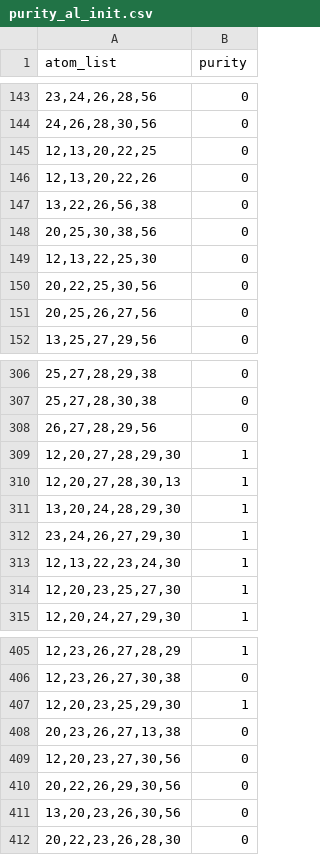
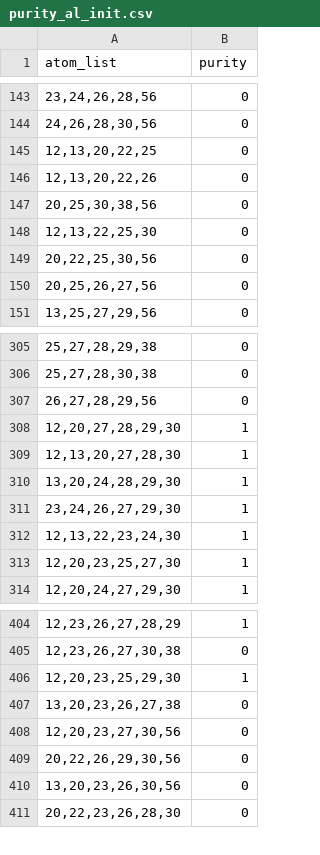
Before and after one commit to Xiangyan93/Active-Learning-HESOs, a CSV file: database/raw_data/purity_al_init.csv, drawn as a sheet; only a part is shown, gaps mark what is left out.

```diff
--- a/database/raw_data/purity_al_init.csv
+++ b/database/raw_data/purity_al_init.csv
@@ -146,3 +146,2 @@ atom_list,purity
 "12,13,20,22,26",0
-"13,22,26,56,38",0
 "20,25,30,38,56",0
@@ -309,3 +308,3 @@ atom_list,purity
 "12,20,27,28,29,30",1
-"12,20,27,28,30,13",1
+"12,13,20,27,28,30",1
 "13,20,24,28,29,30",1
@@ -407,3 +406,3 @@ atom_list,purity
 "12,20,23,25,29,30",1
-"20,23,26,27,13,38",0
+"13,20,23,26,27,38",0
 "12,20,23,27,30,56",0
```
Also changed, not shown: database/raw_data/T90_al_init.csv, 2 other files.
